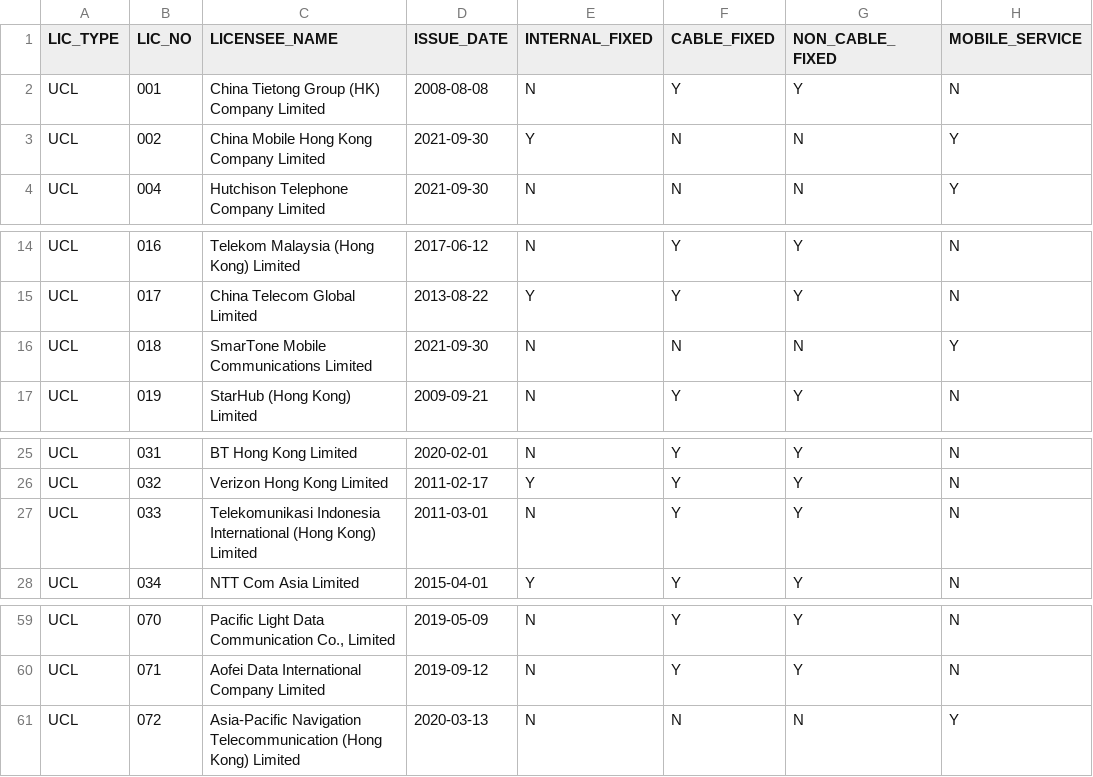
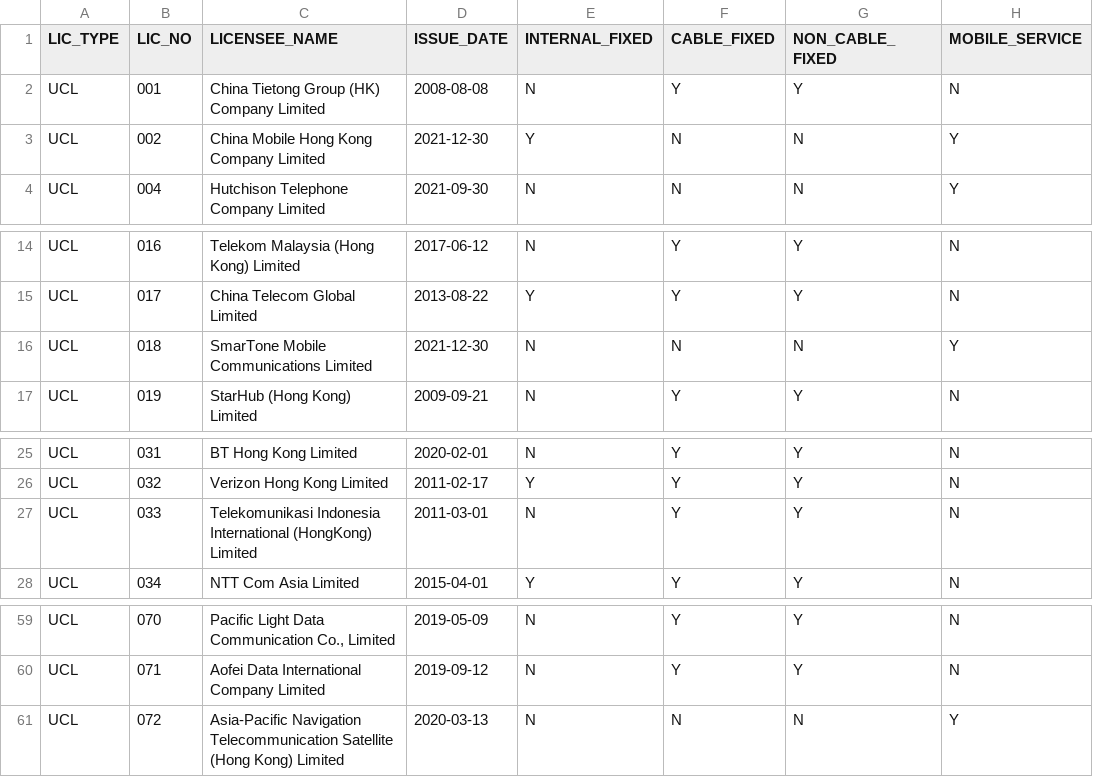
Before and after one commit to gfrmin/ofca-hk-data, a CSV file: carrier_lic_en.csv, drawn as a sheet; only a part is shown, gaps mark what is left out; the diff names each change by its address in the sheet, - before the commit and + after, or states it on an @@ line.

Commit message:
Flat: latest data (2021-12-30T07:25:08.169Z) {   "date": "2021-12-30T07:25:08.169Z",   "files": [     {       "name": "carrier_lic_en.csv",       "deltaBytes": 9,       "source": "https://www.ofca.gov.hk/filemanager/ofca/common/datagovhk/carrier_lic_en.csv"     }   ] }

```diff
--- a/carrier_lic_en.csv
+++ b/carrier_lic_en.csv
-D3 (ISSUE_DATE): 2021-09-30
+D3 (ISSUE_DATE): 2021-12-30
-D16 (ISSUE_DATE): 2021-09-30
+D16 (ISSUE_DATE): 2021-12-30
-C27 (LICENSEE_NAME): …Indonesia International (Hong Kong) Limited
+C27 (LICENSEE_NAME): …Indonesia International (HongKong) Limited
-C61 (LICENSEE_NAME): …Navigation Telecommunication (Hong Kong)…
+C61 (LICENSEE_NAME): …Navigation Telecommunication Satellite (Hong Kong)…
```
